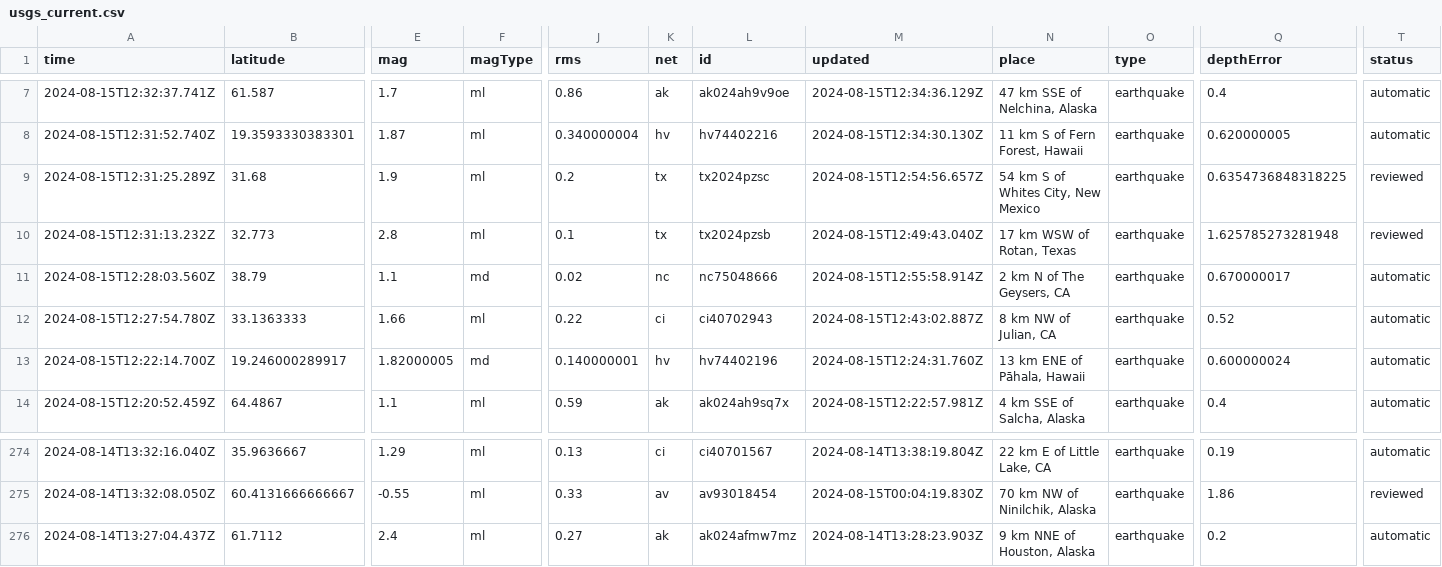
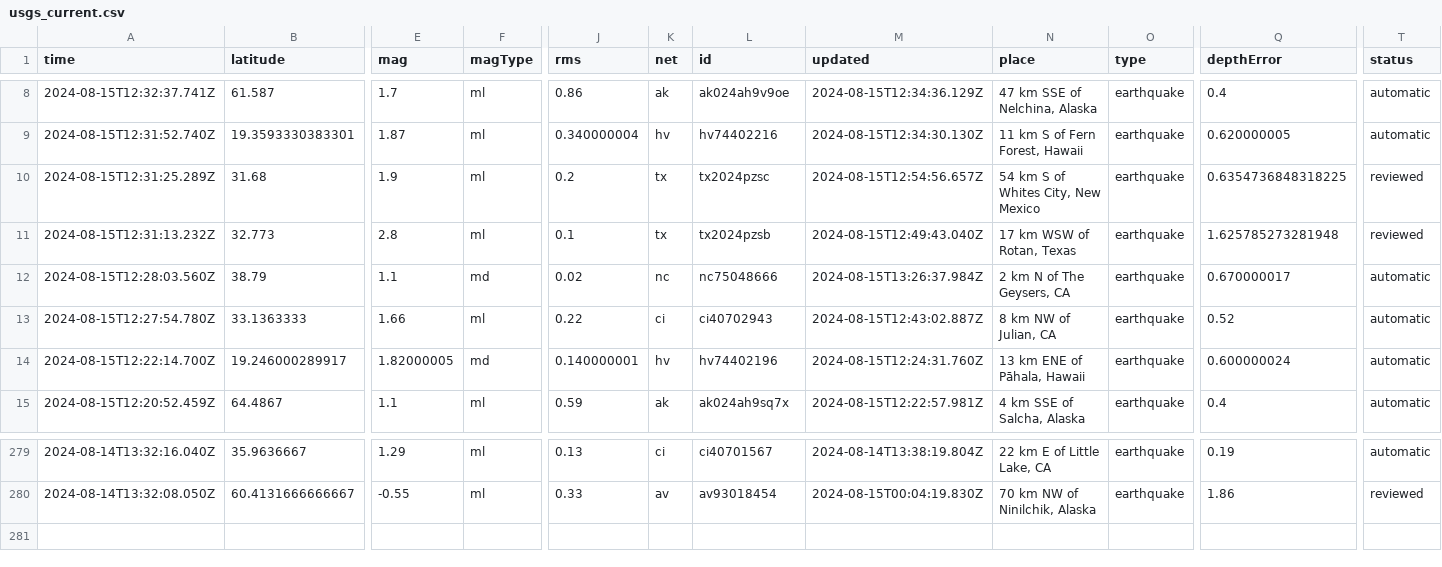
Before and after one commit to HowardTan-repo/demo-github-actions, a CSV file: usgs_current.csv, drawn as a sheet; only a part is shown, gaps mark what is left out; removed rows and columns are numbered as before the commit, all else as after; rows hold the shown columns only; the diff covers the shown part only; the diff names each change by its address in the sheet, - before the commit and + after, or states it on an @@ line.

```diff
--- a/usgs_current.csv
+++ b/usgs_current.csv
-M12 (updated): 2024-08-15T12:55:58.914Z
+M12 (updated): 2024-08-15T13:26:37.984Z
-row 276: 2024-08-14T13:27:04.437Z | 61.7112 | 2.4 | ml | 0.27 | ak | ak024afmw7mz | 2024-08-14T13:28:23.903Z | 9 km NNE of Houston, Alaska | earthquake | 0.2 | automatic
```
Also changed, not shown: 5 added rows elsewhere in this file, usgs_main.csv.
